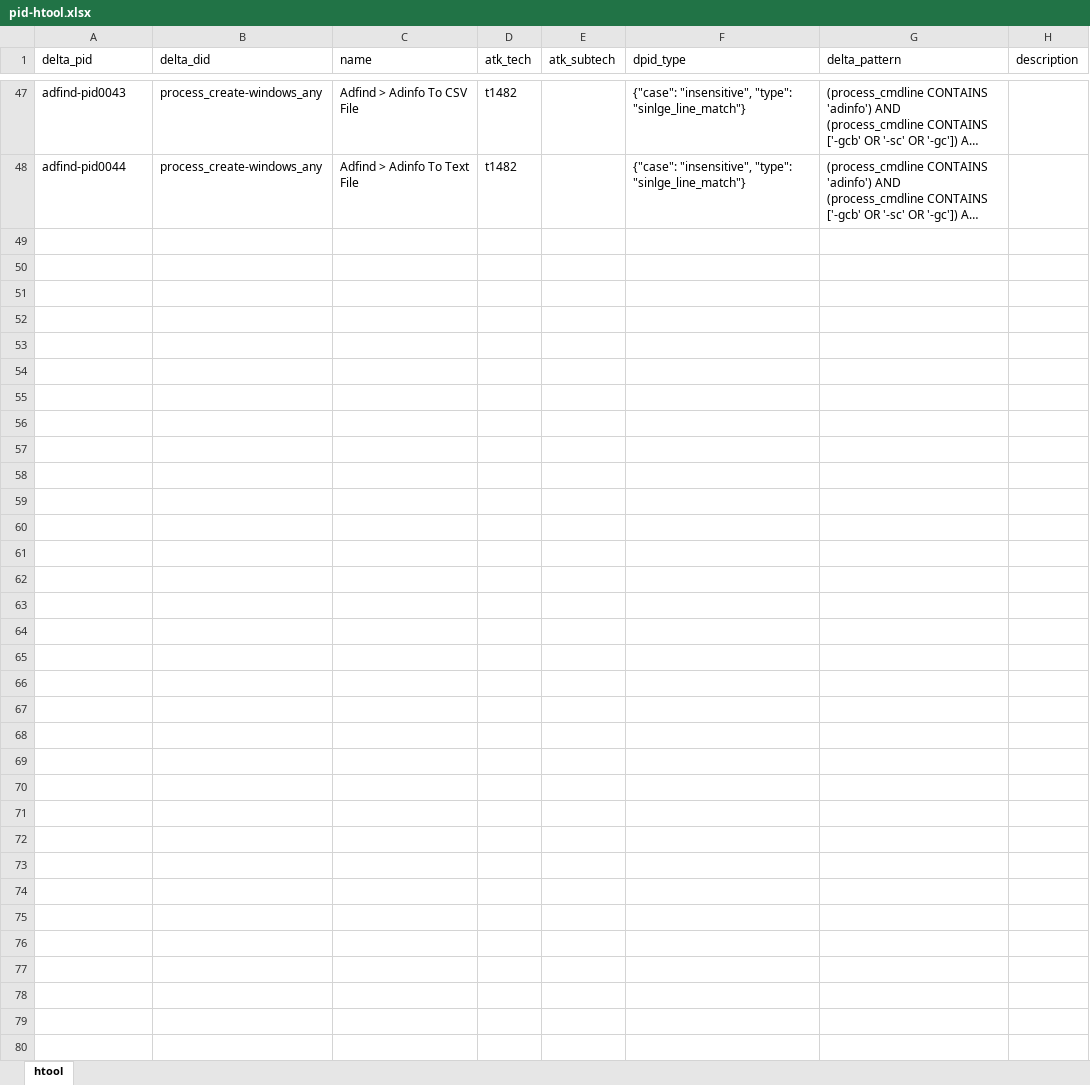
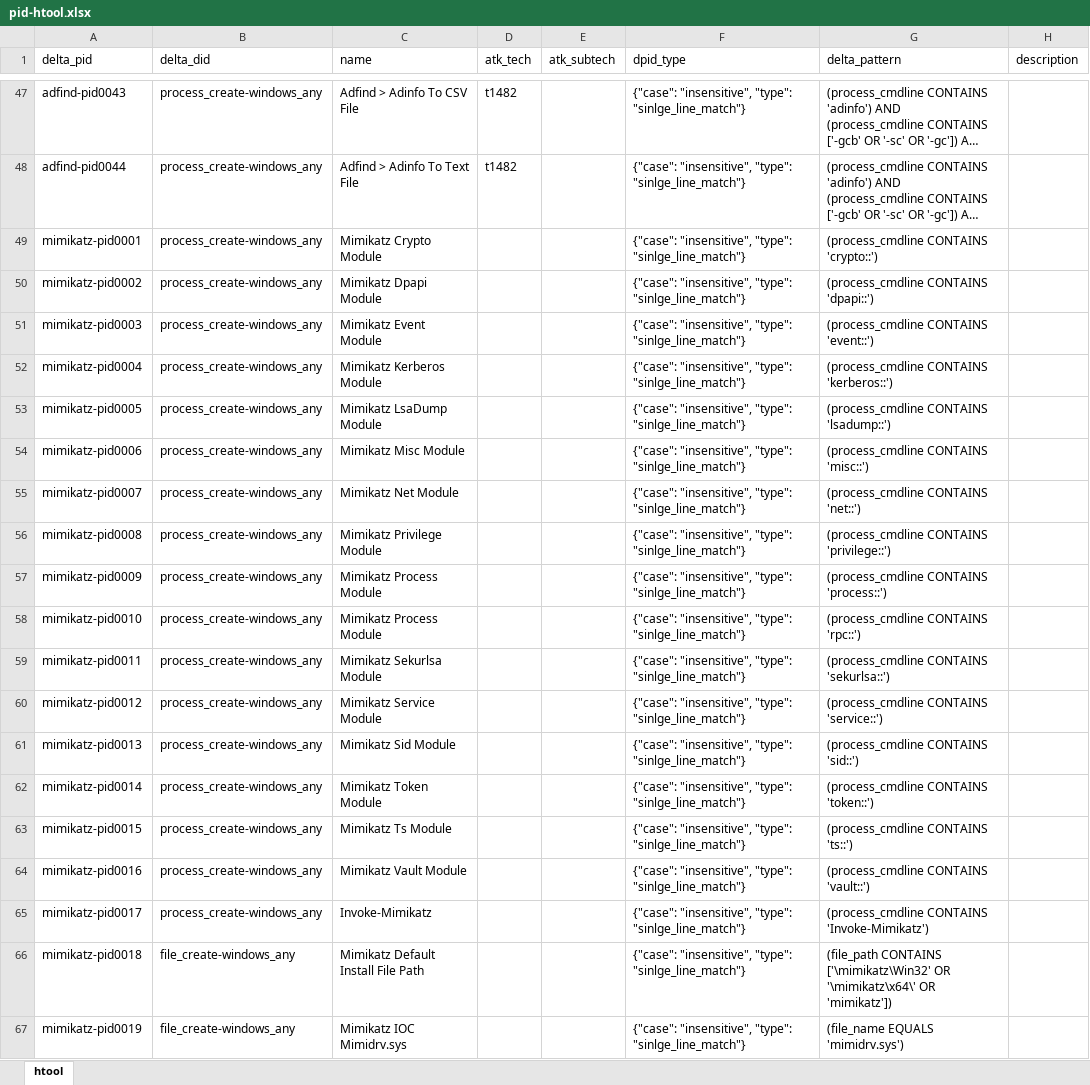
Before and after one commit to harveywargo2/h2w-delta, an Excel workbook: delta2/lib_p/pid-htool.xlsx, sheet htool, drawn as a sheet; only a part is shown, gaps mark what is left out; long unchanged cells end in …; values as stored, in another font and other column widths than the file's, no borders; table styles not drawn; the diff covers the shown part only; the diff names each change by its address in the sheet, - before the commit and + after, or states it on an @@ line.

```diff
--- a/delta2/lib_p/pid-htool.xlsx (sheet htool)
+++ b/delta2/lib_p/pid-htool.xlsx (sheet htool)
+row 49: mimikatz-pid0001 | process_create-windows_any | Mimikatz Crypto Module |  |  | {"case": "insensitive", "type": "sinlge_line_match"} | (process_cmdline CONTAINS 'crypto::')
+row 50: mimikatz-pid0002 | process_create-windows_any | Mimikatz Dpapi Module |  |  | {"case": "insensitive", "type": "sinlge_line_match"} | (process_cmdline CONTAINS 'dpapi::')
+row 51: mimikatz-pid0003 | process_create-windows_any | Mimikatz Event Module |  |  | {"case": "insensitive", "type": "sinlge_line_match"} | (process_cmdline CONTAINS 'event::')
+row 52: mimikatz-pid0004 | process_create-windows_any | Mimikatz Kerberos Module |  |  | {"case": "insensitive", "type": "sinlge_line_match"} | (process_cmdline CONTAINS 'kerberos::')
+row 53: mimikatz-pid0005 | process_create-windows_any | Mimikatz LsaDump Module |  |  | {"case": "insensitive", "type": "sinlge_line_match"} | (process_cmdline CONTAINS 'lsadump::')
+row 54: mimikatz-pid0006 | process_create-windows_any | Mimikatz Misc Module |  |  | {"case": "insensitive", "type": "sinlge_line_match"} | (process_cmdline CONTAINS 'misc::')
+row 55: mimikatz-pid0007 | process_create-windows_any | Mimikatz Net Module |  |  | {"case": "insensitive", "type": "sinlge_line_match"} | (process_cmdline CONTAINS 'net::')
+row 56: mimikatz-pid0008 | process_create-windows_any | Mimikatz Privilege Module |  |  | {"case": "insensitive", "type": "sinlge_line_match"} | (process_cmdline CONTAINS 'privilege::')
+row 57: mimikatz-pid0009 | process_create-windows_any | Mimikatz Process Module |  |  | {"case": "insensitive", "type": "sinlge_line_match"} | (process_cmdline CONTAINS 'process::')
+row 58: mimikatz-pid0010 | process_create-windows_any | Mimikatz Process Module |  |  | {"case": "insensitive", "type": "sinlge_line_match"} | (process_cmdline CONTAINS 'rpc::')
+row 59: mimikatz-pid0011 | process_create-windows_any | Mimikatz Sekurlsa Module |  |  | {"case": "insensitive", "type": "sinlge_line_match"} | (process_cmdline CONTAINS 'sekurlsa::')
+row 60: mimikatz-pid0012 | process_create-windows_any | Mimikatz Service Module |  |  | {"case": "insensitive", "type": "sinlge_line_match"} | (process_cmdline CONTAINS 'service::')
+row 61: mimikatz-pid0013 | process_create-windows_any | Mimikatz Sid Module |  |  | {"case": "insensitive", "type": "sinlge_line_match"} | (process_cmdline CONTAINS 'sid::')
+row 62: mimikatz-pid0014 | process_create-windows_any | Mimikatz Token Module |  |  | {"case": "insensitive", "type": "sinlge_line_match"} | (process_cmdline CONTAINS 'token::')
+row 63: mimikatz-pid0015 | process_create-windows_any | Mimikatz Ts Module |  |  | {"case": "insensitive", "type": "sinlge_line_match"} | (process_cmdline CONTAINS 'ts::')
+row 64: mimikatz-pid0016 | process_create-windows_any | Mimikatz Vault Module |  |  | {"case": "insensitive", "type": "sinlge_line_match"} | (process_cmdline CONTAINS 'vault::')
+row 65: mimikatz-pid0017 | process_create-windows_any | Invoke-Mimikatz |  |  | {"case": "insensitive", "type": "sinlge_line_match"} | (process_cmdline CONTAINS 'Invoke-Mimikatz')
+row 66: mimikatz-pid0018 | file_create-windows_any | Mimikatz Default Install File Path |  |  | {"case": "insensitive", "type": "sinlge_line_match"} | (file_path CONTAINS ['\mimikatz\Win32' OR '\mimikatz\x64\' OR 'mimikatz'])
+row 67: mimikatz-pid0019 | file_create-windows_any | Mimikatz IOC Mimidrv.sys |  |  | {"case": "insensitive", "type": "sinlge_line_match"} | (file_name EQUALS 'mimidrv.sys')
```
Also changed, not shown: 11 added rows elsewhere in this sheet, delta2/lib_e/eid-ransom.xlsx, 28 other files.
